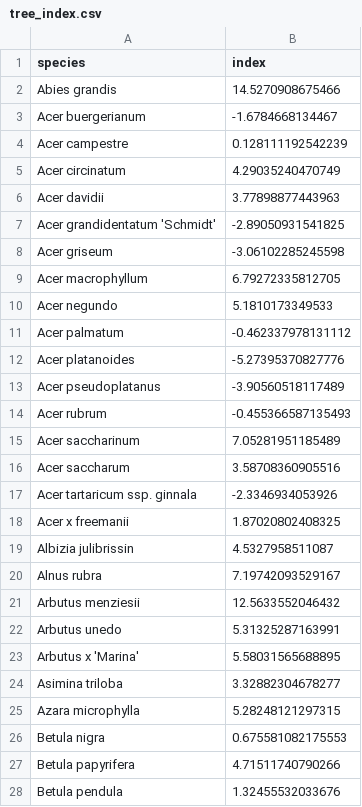
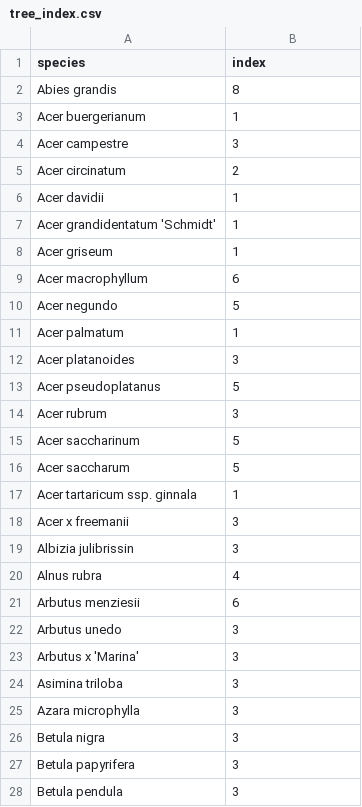
Before and after one commit to ds-civic-data/Emergency_response_time, a CSV file: data/tree_index.csv, drawn as a sheet; only a part is shown; the diff covers the shown part only.

Commit message:
fix index

```diff
--- a/data/tree_index.csv
+++ b/data/tree_index.csv
@@ -1,28 +1,28 @@
 "species","index"
-"Abies grandis",14.5270908675466
-"Acer buergerianum",-1.6784668134467
-"Acer campestre",0.128111192542239
-"Acer circinatum",4.29035240470749
-"Acer davidii",3.77898877443963
-"Acer grandidentatum 'Schmidt'",-2.89050931541825
-"Acer griseum",-3.06102285245598
-"Acer macrophyllum",6.79272335812705
-"Acer negundo",5.1810173349533
-"Acer palmatum",-0.462337978131112
-"Acer platanoides",-5.27395370827776
-"Acer pseudoplatanus",-3.90560518117489
-"Acer rubrum",-0.455366587135493
-"Acer saccharinum",7.05281951185489
-"Acer saccharum",3.58708360905516
-"Acer tartaricum ssp. ginnala",-2.3346934053926
-"Acer x freemanii",1.87020802408325
-"Albizia julibrissin",4.5327958511087
-"Alnus rubra",7.19742093529167
-"Arbutus menziesii",12.5633552046432
-"Arbutus unedo",5.31325287163991
-"Arbutus x 'Marina'",5.58031565688895
-"Asimina triloba",3.32882304678277
-"Azara microphylla",5.28248121297315
-"Betula nigra",0.675581082175553
-"Betula papyrifera",4.71511740790266
-"Betula pendula",1.32455532033676
+"Abies grandis",8
+"Acer buergerianum",1
+"Acer campestre",3
+"Acer circinatum",2
+"Acer davidii",1
+"Acer grandidentatum 'Schmidt'",1
+"Acer griseum",1
+"Acer macrophyllum",6
+"Acer negundo",5
+"Acer palmatum",1
+"Acer platanoides",3
+"Acer pseudoplatanus",5
+"Acer rubrum",3
+"Acer saccharinum",5
+"Acer saccharum",5
+"Acer tartaricum ssp. ginnala",1
+"Acer x freemanii",3
+"Albizia julibrissin",3
+"Alnus rubra",4
+"Arbutus menziesii",6
+"Arbutus unedo",3
+"Arbutus x 'Marina'",3
+"Asimina triloba",3
+"Azara microphylla",3
+"Betula nigra",3
+"Betula papyrifera",3
+"Betula pendula",3
```
Also changed, not shown: 120 edited cells elsewhere in this file, 2 other files.
